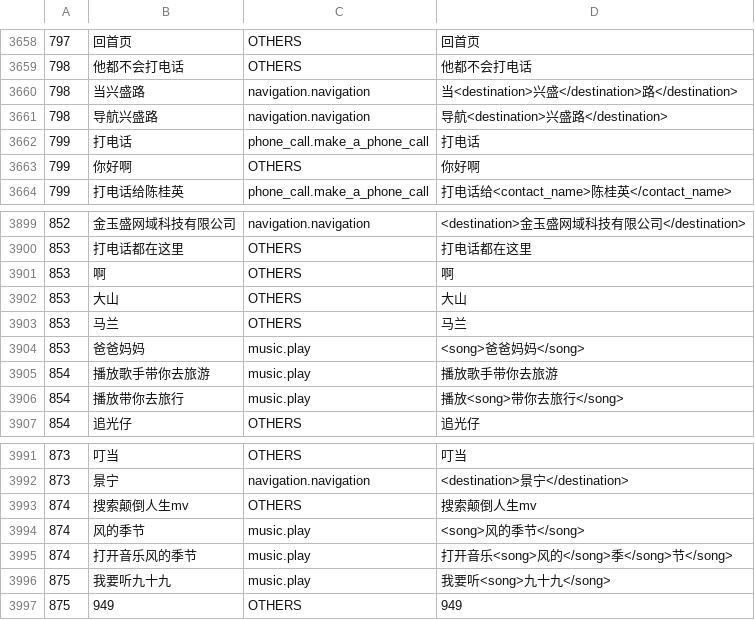
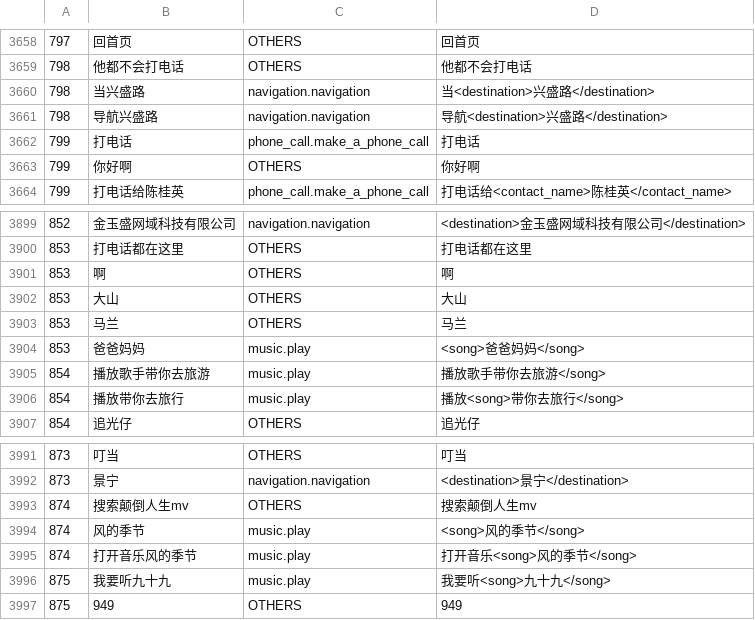
Before and after one commit to wjunneng/2020-AI-Oral-Comprehension-In-Dialogue-System, a CSV file: data/result.csv, drawn as a sheet; only a part is shown, gaps mark what is left out; the diff covers the shown part only.

```diff
--- a/data/result.csv
+++ b/data/result.csv
@@ -3659,3 +3659,3 @@
 798,他都不会打电话,OTHERS,他都不会打电话
-798,当兴盛路,navigation.navigation,当<destination>兴盛</destination>路</destination>
+798,当兴盛路,navigation.navigation,当<destination>兴盛路</destination>
 798,导航兴盛路,navigation.navigation,导航<destination>兴盛路</destination>
@@ -3904,3 +3904,3 @@
 853,爸爸妈妈,music.play,<song>爸爸妈妈</song>
-854,播放歌手带你去旅游,music.play,播放歌手带你去旅游
+854,播放歌手带你去旅游,music.play,播放歌手带你去旅游</song>
 854,播放带你去旅行,music.play,播放<song>带你去旅行</song>
@@ -3994,3 +3994,3 @@
 874,风的季节,music.play,<song>风的季节</song>
-874,打开音乐风的季节,music.play,打开音乐<song>风的</song>季</song>节</song>
+874,打开音乐风的季节,music.play,打开音乐<song>风的季节</song>
 875,我要听九十九,music.play,我要听<song>九十九</song>
```
Also changed, not shown: 10 edited cells elsewhere in this file, data/result_rule.csv, 2 other files.
